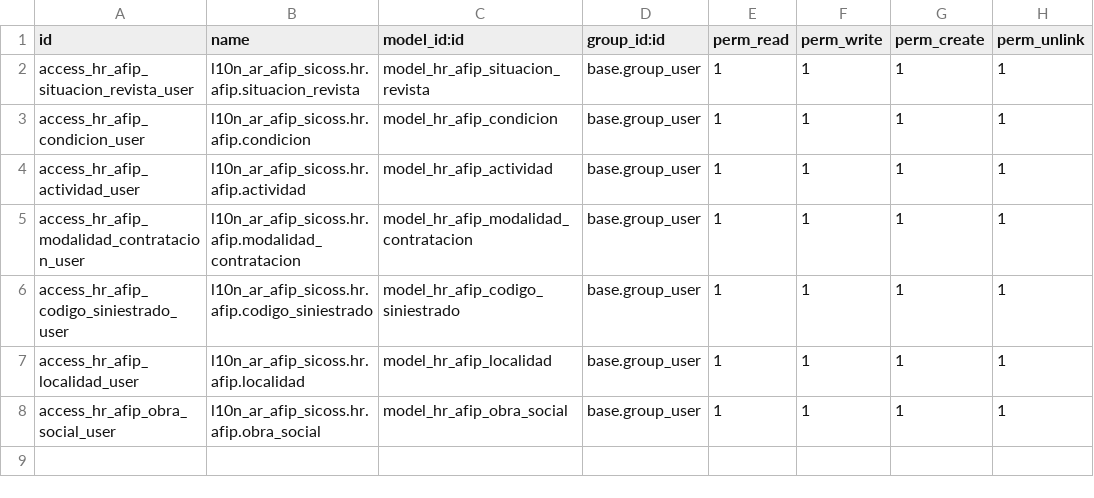
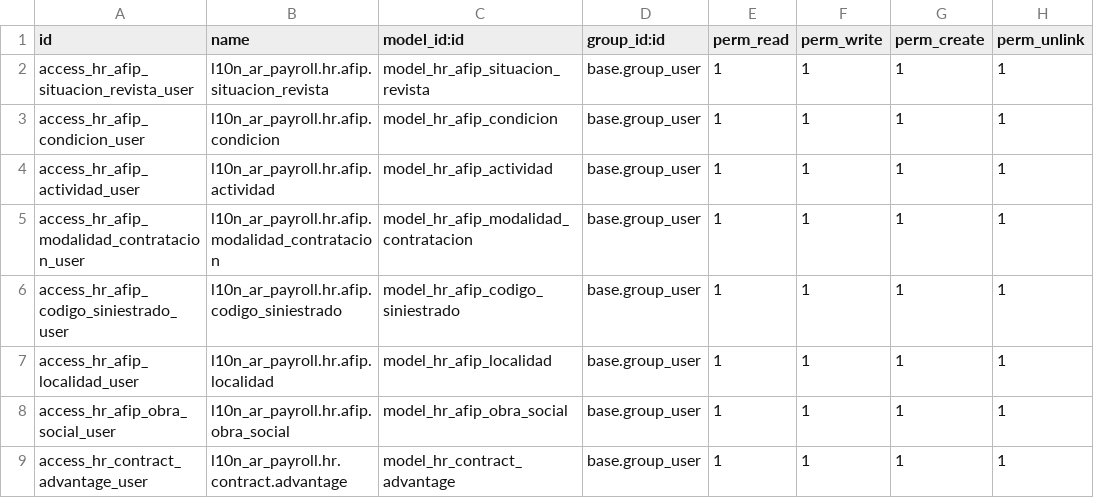
Before and after one commit to marceloaiello/odoo-l10n_ar_hr_payroll, a CSV file: l10n_ar_payroll/security/ir.model.access.csv, drawn as a sheet.

```diff
--- a/l10n_ar_payroll/security/ir.model.access.csv
+++ b/l10n_ar_payroll/security/ir.model.access.csv
@@ -1,8 +1,9 @@
 id,name,model_id:id,group_id:id,perm_read,perm_write,perm_create,perm_unlink
-access_hr_afip_situacion_revista_user,l10n_ar_afip_sicoss.hr.afip.situacion_revista,model_hr_afip_situacion_revista,base.group_user,1,1,1,1
-access_hr_afip_condicion_user,l10n_ar_afip_sicoss.hr.afip.condicion,model_hr_afip_condicion,base.group_user,1,1,1,1
-access_hr_afip_actividad_user,l10n_ar_afip_sicoss.hr.afip.actividad,model_hr_afip_actividad,base.group_user,1,1,1,1
-access_hr_afip_modalidad_contratacion_user,l10n_ar_afip_sicoss.hr.afip.modalidad_contratacion,model_hr_afip_modalidad_contratacion,base.group_user,1,1,1,1
-access_hr_afip_codigo_siniestrado_user,l10n_ar_afip_sicoss.hr.afip.codigo_siniestrado,model_hr_afip_codigo_siniestrado,base.group_user,1,1,1,1
-access_hr_afip_localidad_user,l10n_ar_afip_sicoss.hr.afip.localidad,model_hr_afip_localidad,base.group_user,1,1,1,1
-access_hr_afip_obra_social_user,l10n_ar_afip_sicoss.hr.afip.obra_social,model_hr_afip_obra_social,base.group_user,1,1,1,1
+access_hr_afip_situacion_revista_user,l10n_ar_payroll.hr.afip.situacion_revista,model_hr_afip_situacion_revista,base.group_user,1,1,1,1
+access_hr_afip_condicion_user,l10n_ar_payroll.hr.afip.condicion,model_hr_afip_condicion,base.group_user,1,1,1,1
+access_hr_afip_actividad_user,l10n_ar_payroll.hr.afip.actividad,model_hr_afip_actividad,base.group_user,1,1,1,1
+access_hr_afip_modalidad_contratacion_user,l10n_ar_payroll.hr.afip.modalidad_contratacion,model_hr_afip_modalidad_contratacion,base.group_user,1,1,1,1
+access_hr_afip_codigo_siniestrado_user,l10n_ar_payroll.hr.afip.codigo_siniestrado,model_hr_afip_codigo_siniestrado,base.group_user,1,1,1,1
+access_hr_afip_localidad_user,l10n_ar_payroll.hr.afip.localidad,model_hr_afip_localidad,base.group_user,1,1,1,1
+access_hr_afip_obra_social_user,l10n_ar_payroll.hr.afip.obra_social,model_hr_afip_obra_social,base.group_user,1,1,1,1
+access_hr_contract_advantage_user,l10n_ar_payroll.hr.contract.advantage,model_hr_contract_advantage,base.group_user,1,1,1,1
```
Also changed, not shown: l10n_ar_hr_contract_labor_union/security/ir.model.access.csv, 24 other files.
